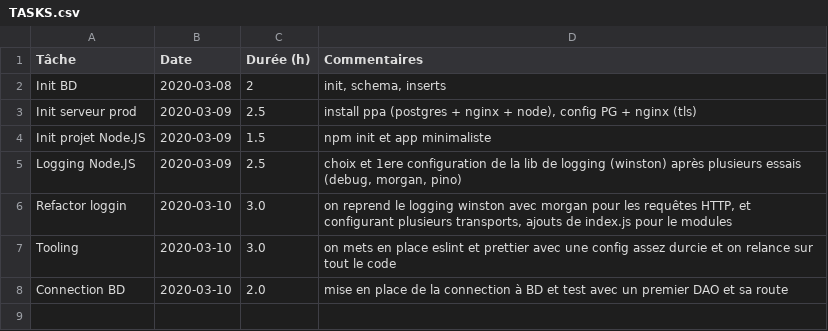
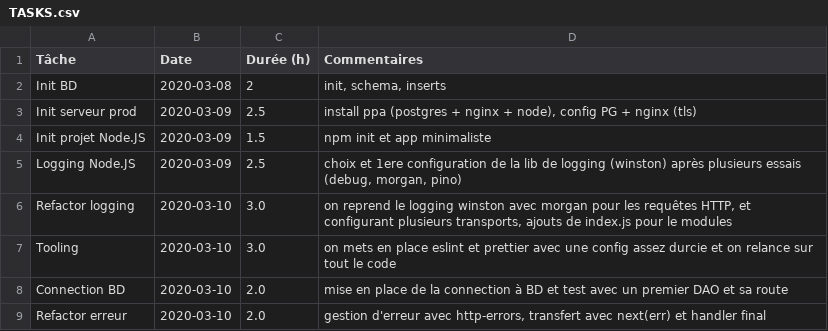
Before and after one commit to romulusFR/lifap5-backend-2019-2020, a CSV file: TASKS.csv, drawn as a sheet.

Commit message:
gestion d'erreur like a boss

```diff
--- a/TASKS.csv
+++ b/TASKS.csv
@@ -5,4 +5,5 @@ Init projet Node.JS ;2020-03-09 ;1.5       ; npm init et app minimaliste
 Logging Node.JS     ;2020-03-09 ;2.5       ; choix et 1ere configuration de la lib de logging (winston) après plusieurs essais (debug, morgan, pino)
-Refactor loggin     ;2020-03-10 ;3.0       ; on reprend le logging winston avec morgan pour les requêtes HTTP, et configurant plusieurs transports, ajouts de index.js pour le modules
+Refactor logging    ;2020-03-10 ;3.0       ; on reprend le logging winston avec morgan pour les requêtes HTTP, et configurant plusieurs transports, ajouts de index.js pour le modules
 Tooling             ;2020-03-10 ;3.0       ; on mets en place eslint et prettier avec une config assez durcie et on relance sur tout le code
 Connection BD       ;2020-03-10 ;2.0       ; mise en place de la connection à BD et test avec un premier DAO et sa route
+Refactor erreur     ;2020-03-10 ;2.0       ; gestion d'erreur avec http-errors, transfert avec next(err) et handler final
```
Also changed, not shown: 1 other file.
